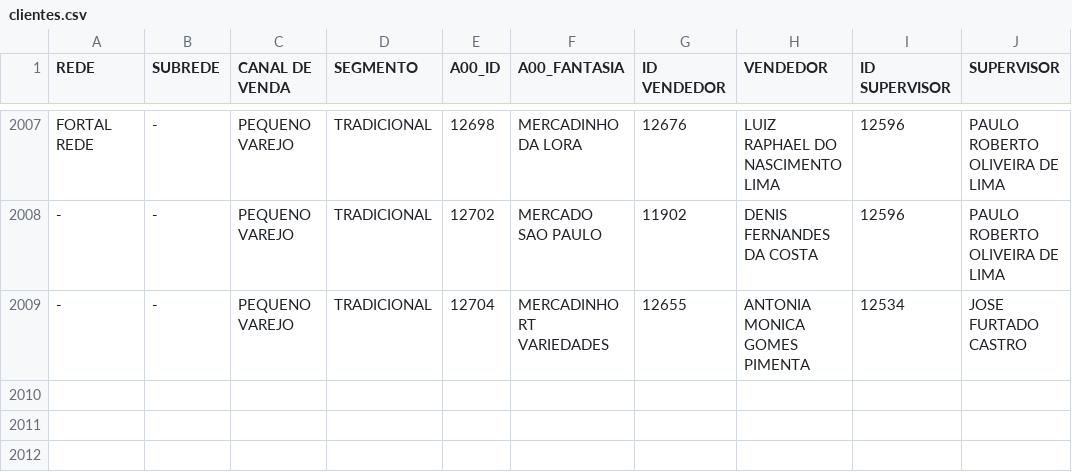
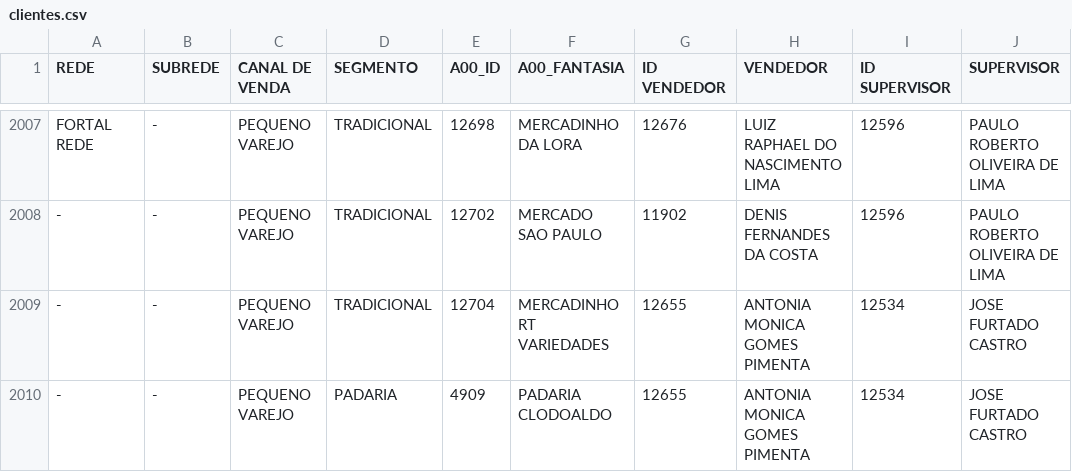
Before and after one commit to ValeMilk/App-pre-os, a CSV file: frontend/public/clientes.csv, drawn as a sheet; only a part is shown, gaps mark what is left out; the diff names each change by its address in the sheet, - before the commit and + after, or states it on an @@ line.

Commit message:
clientes

```diff
--- a/frontend/public/clientes.csv
+++ b/frontend/public/clientes.csv
+row 2010: - | - | PEQUENO VAREJO | PADARIA | 4909 | PADARIA CLODOALDO | 12655 | ANTONIA MONICA GOMES PIMENTA | 12534 | JOSE FURTADO CASTRO
```
